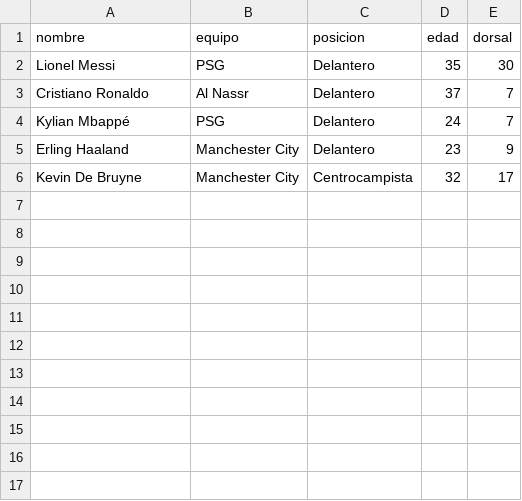
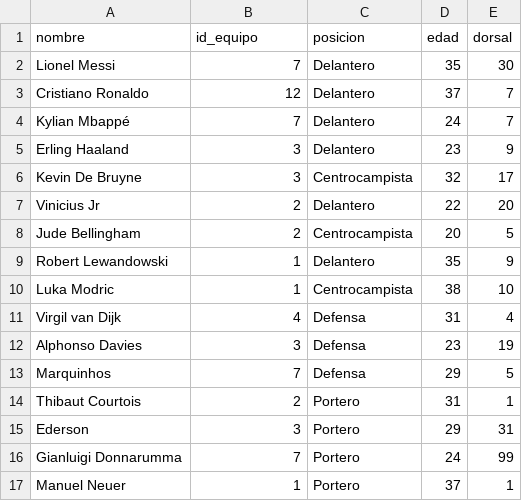
Before and after one commit to Frostwreek92/Trinidad, a CSV file: backend/data/jugadores_ejemplo.csv, drawn as a sheet.

Commit message:
Modificado jugadores csv

```diff
--- a/backend/data/jugadores_ejemplo.csv
+++ b/backend/data/jugadores_ejemplo.csv
@@ -1,6 +1,17 @@
-nombre,equipo,posicion,edad,dorsal
-Lionel Messi,PSG,Delantero,35,30
-Cristiano Ronaldo,Al Nassr,Delantero,37,7
-Kylian Mbappé,PSG,Delantero,24,7
-Erling Haaland,Manchester City,Delantero,23,9
-Kevin De Bruyne,Manchester City,Centrocampista,32,17
+nombre,id_equipo,posicion,edad,dorsal
+Lionel Messi,7,Delantero,35,30
+Cristiano Ronaldo,12,Delantero,37,7
+Kylian Mbappé,7,Delantero,24,7
+Erling Haaland,3,Delantero,23,9
+Kevin De Bruyne,3,Centrocampista,32,17
+Vinicius Jr,2,Delantero,22,20
+Jude Bellingham,2,Centrocampista,20,5
+Robert Lewandowski,1,Delantero,35,9
+Luka Modric,1,Centrocampista,38,10
+Virgil van Dijk,4,Defensa,31,4
+Alphonso Davies,3,Defensa,23,19
+Marquinhos,7,Defensa,29,5
+Thibaut Courtois,2,Portero,31,1
+Ederson,3,Portero,29,31
+Gianluigi Donnarumma,7,Portero,24,99
+Manuel Neuer,1,Portero,37,1
```
